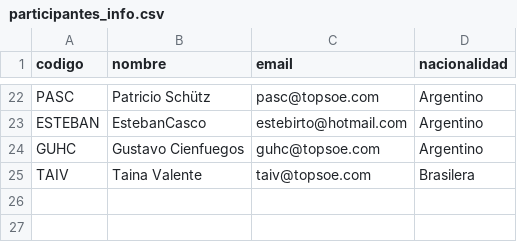
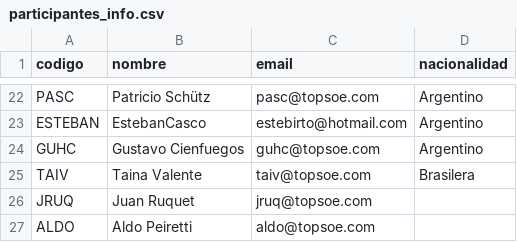
Before and after one commit to GUILLERMOLINEROA/Prode_mundial_2026, a CSV file: data/groups/oficina/participantes_info.csv, drawn as a sheet; only a part is shown, gaps mark what is left out.

Commit message:
Agregados JRUQ y ALDO

```diff
--- a/data/groups/oficina/participantes_info.csv
+++ b/data/groups/oficina/participantes_info.csv
@@ -25 +25,3 @@ GUHC,Gustavo Cienfuegos,guhc@topsoe.com,Argentino
 TAIV,Taina Valente,taiv@topsoe.com,Brasilera
+JRUQ,Juan Ruquet,jruq@topsoe.com
+ALDO,Aldo Peiretti,aldo@topsoe.com
```
Also changed, not shown: data/groups/oficina/entregas.csv, 3 other files.
